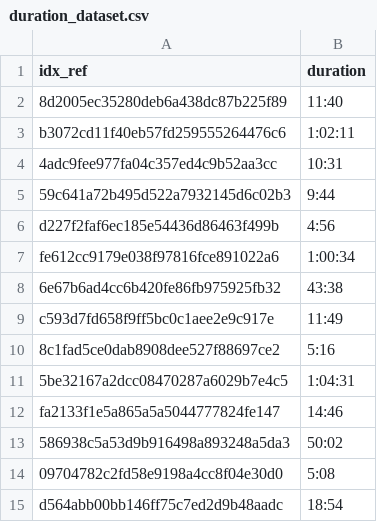
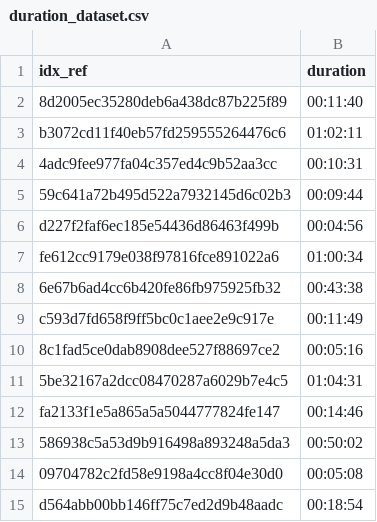
Before and after one commit to dcesani/TEDcoffee, a CSV file: TEDcoffee_datasets/duration_dataset.csv, drawn as a sheet.

```diff
--- a/TEDcoffee_datasets/duration_dataset.csv
+++ b/TEDcoffee_datasets/duration_dataset.csv
@@ -1,15 +1,15 @@
 idx_ref,duration
-8d2005ec35280deb6a438dc87b225f89,11:40
-b3072cd11f40eb57fd259555264476c6,1:02:11
-4adc9fee977fa04c357ed4c9b52aa3cc,10:31
-59c641a72b495d522a7932145d6c02b3,9:44
-d227f2faf6ec185e54436d86463f499b,4:56
-fe612cc9179e038f97816fce891022a6,1:00:34
-6e67b6ad4cc6b420fe86fb975925fb32,43:38
-c593d7fd658f9ff5bc0c1aee2e9c917e,11:49
-8c1fad5ce0dab8908dee527f88697ce2,5:16
-5be32167a2dcc08470287a6029b7e4c5,1:04:31
-fa2133f1e5a865a5a5044777824fe147,14:46
-586938c5a53d9b916498a893248a5da3,50:02
-09704782c2fd58e9198a4cc8f04e30d0,5:08
-d564abb00bb146ff75c7ed2d9b48aadc,18:54
+8d2005ec35280deb6a438dc87b225f89,00:11:40
+b3072cd11f40eb57fd259555264476c6,01:02:11
+4adc9fee977fa04c357ed4c9b52aa3cc,00:10:31
+59c641a72b495d522a7932145d6c02b3,00:09:44
+d227f2faf6ec185e54436d86463f499b,00:04:56
+fe612cc9179e038f97816fce891022a6,01:00:34
+6e67b6ad4cc6b420fe86fb975925fb32,00:43:38
+c593d7fd658f9ff5bc0c1aee2e9c917e,00:11:49
+8c1fad5ce0dab8908dee527f88697ce2,00:05:16
+5be32167a2dcc08470287a6029b7e4c5,01:04:31
+fa2133f1e5a865a5a5044777824fe147,00:14:46
+586938c5a53d9b916498a893248a5da3,00:50:02
+09704782c2fd58e9198a4cc8f04e30d0,00:05:08
+d564abb00bb146ff75c7ed2d9b48aadc,00:18:54
```
Also changed, not shown: 16 other files.
